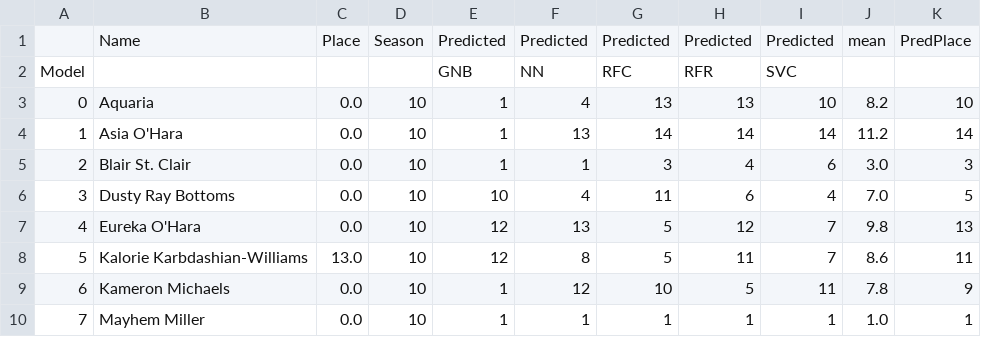
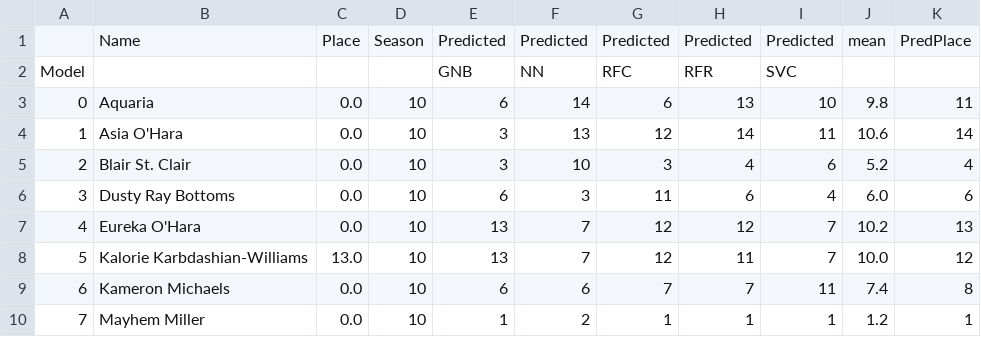
Before and after one commit to telliott27/rupaulsdragrace, a CSV file: Season 10/PredictedSeason10.csv, drawn as a sheet; only a part is shown; the diff covers the shown part only.

```diff
--- a/Season 10/PredictedSeason10.csv
+++ b/Season 10/PredictedSeason10.csv
@@ -2,9 +2,9 @@
 Model,,,,GNB,NN,RFC,RFR,SVC,,
-0,Aquaria,0.0,10,1,4,13,13,10,8.2,10
-1,Asia O'Hara,0.0,10,1,13,14,14,14,11.2,14
-2,Blair St. Clair,0.0,10,1,1,3,4,6,3.0,3
-3,Dusty Ray Bottoms,0.0,10,10,4,11,6,4,7.0,5
-4,Eureka O'Hara,0.0,10,12,13,5,12,7,9.8,13
-5,Kalorie Karbdashian-Williams,13.0,10,12,8,5,11,7,8.6,11
-6,Kameron Michaels,0.0,10,1,12,10,5,11,7.8,9
-7,Mayhem Miller,0.0,10,1,1,1,1,1,1.0,1
+0,Aquaria,0.0,10,6,14,6,13,10,9.8,11
+1,Asia O'Hara,0.0,10,3,13,12,14,11,10.6,14
+2,Blair St. Clair,0.0,10,3,10,3,4,6,5.2,4
+3,Dusty Ray Bottoms,0.0,10,6,3,11,6,4,6.0,6
+4,Eureka O'Hara,0.0,10,13,7,12,12,7,10.2,13
+5,Kalorie Karbdashian-Williams,13.0,10,13,7,12,11,7,10.0,12
+6,Kameron Michaels,0.0,10,6,6,7,7,11,7.4,8
+7,Mayhem Miller,0.0,10,1,2,1,1,1,1.2,1
```
Also changed, not shown: 29 edited cells elsewhere in this file, 2 other files.
